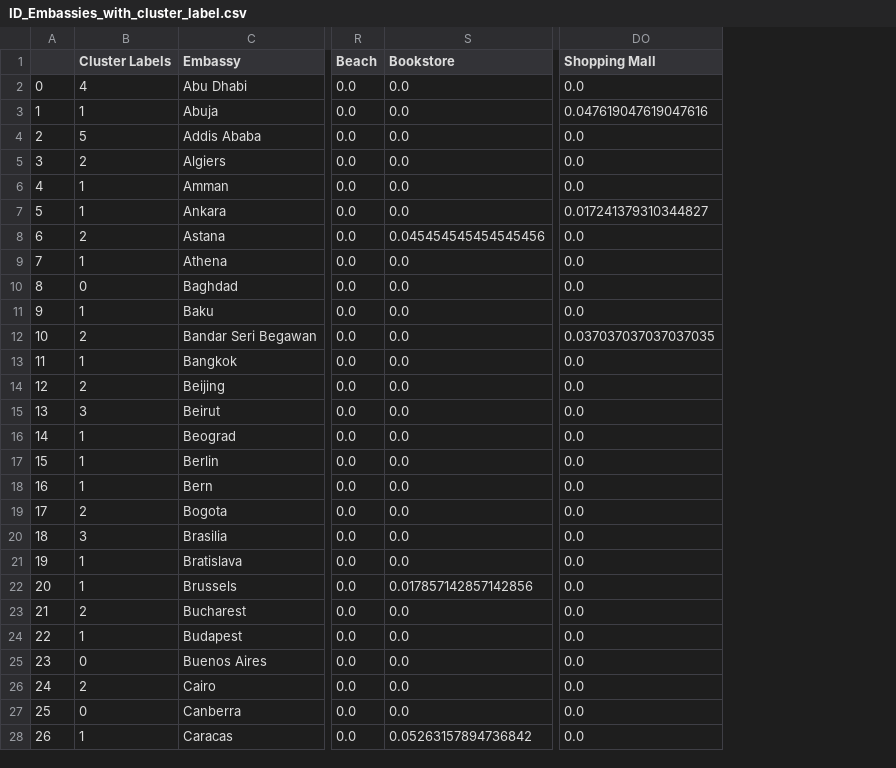
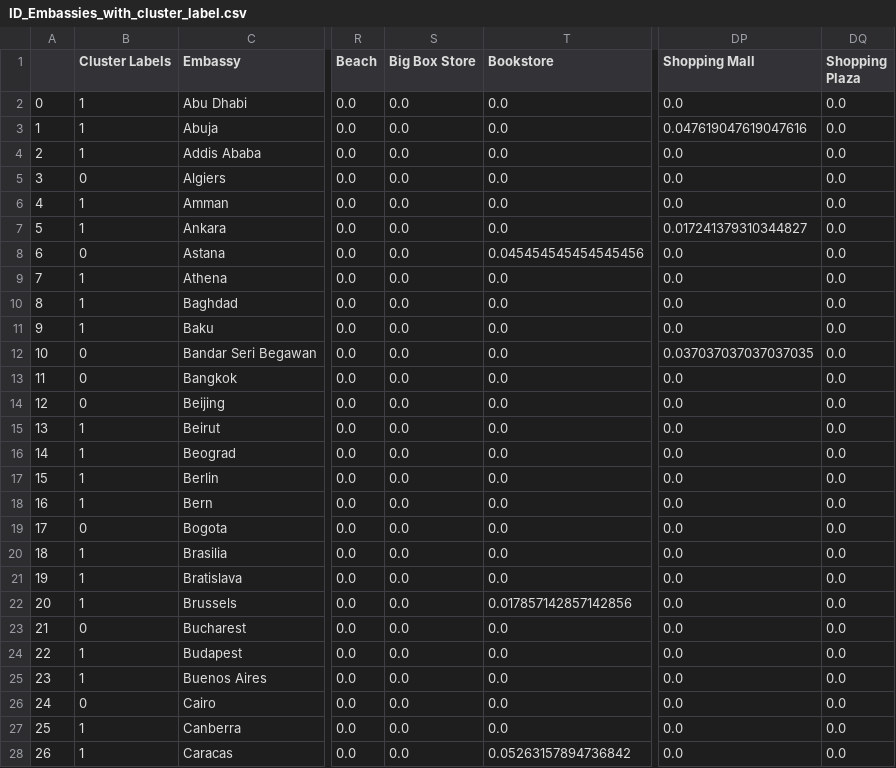
Before and after one commit to masboye/Coursera_Capstone, a CSV file: ID_Embassies_with_cluster_label.csv, drawn as a sheet; only a part is shown, gaps mark what is left out; the diff covers the shown part only; the diff names each change by its address in the sheet, - before the commit and + after, or states it on an @@ line.

```diff
--- a/ID_Embassies_with_cluster_label.csv
+++ b/ID_Embassies_with_cluster_label.csv
+column S (Big Box Store), rows 2-28: all 0.0
+column DQ (Shopping Plaza), rows 2-28: all 0.0
-B2 (Cluster Labels): 4
+B2 (Cluster Labels): 1
-B4 (Cluster Labels): 5
+B4 (Cluster Labels): 1
-B5 (Cluster Labels): 2
+B5 (Cluster Labels): 0
-B8 (Cluster Labels): 2
+B8 (Cluster Labels): 0
-B10 (Cluster Labels): 0
+B10 (Cluster Labels): 1
-B12 (Cluster Labels): 2
+B12 (Cluster Labels): 0
-B13 (Cluster Labels): 1
+B13 (Cluster Labels): 0
-B14 (Cluster Labels): 2
+B14 (Cluster Labels): 0
-B15 (Cluster Labels): 3
+B15 (Cluster Labels): 1
-B19 (Cluster Labels): 2
+B19 (Cluster Labels): 0
-B20 (Cluster Labels): 3
+B20 (Cluster Labels): 1
-B23 (Cluster Labels): 2
+B23 (Cluster Labels): 0
-B25 (Cluster Labels): 0
+B25 (Cluster Labels): 1
-B26 (Cluster Labels): 2
+B26 (Cluster Labels): 0
-B27 (Cluster Labels): 0
+B27 (Cluster Labels): 1
```
Also changed, not shown: 48 edited cells elsewhere in this file, ID_Embassies_venues_group.csv, ID_Embassies_with_cluster_label_dbscan.csv, 2 other files.
